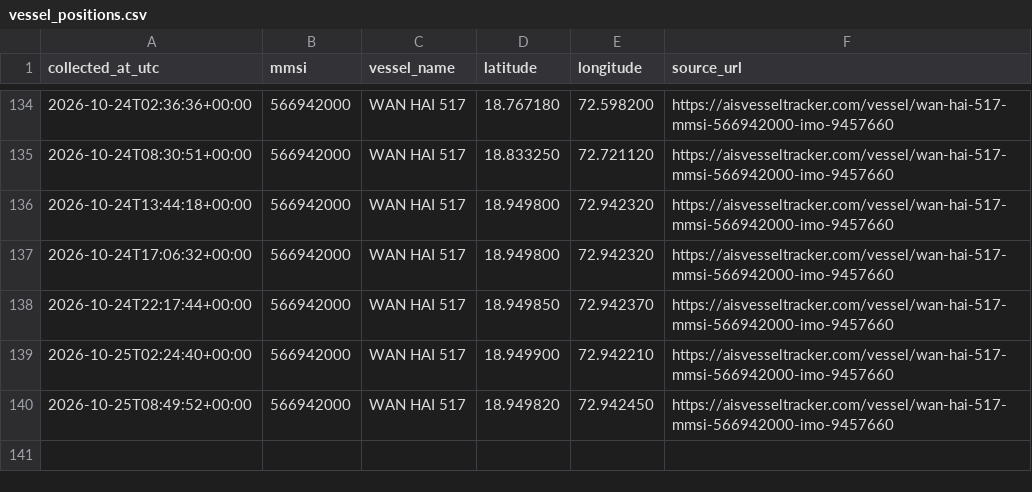
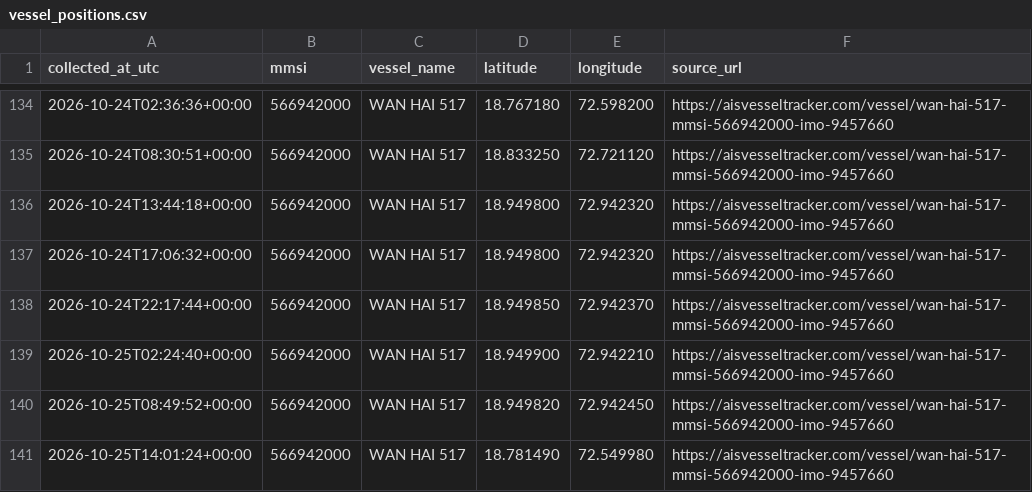
Before and after one commit to manveer179/ais-vessel-tracker, a CSV file: vessel_positions.csv, drawn as a sheet; only a part is shown, gaps mark what is left out.

```diff
--- a/vessel_positions.csv
+++ b/vessel_positions.csv
@@ -140 +140,2 @@ collected_at_utc,mmsi,vessel_name,latitude,longitude,source_url
 2026-10-25T08:49:52+00:00,566942000,WAN HAI 517,18.949820,72.942450,https://aisvesseltracker.com/vessel/wan-hai-517-mmsi-566942000-imo-9457660
+2026-10-25T14:01:24+00:00,566942000,WAN HAI 517,18.781490,72.549980,https://aisvesseltracker.com/vessel/wan-hai-517-mmsi-566942000-imo-9457660
```
